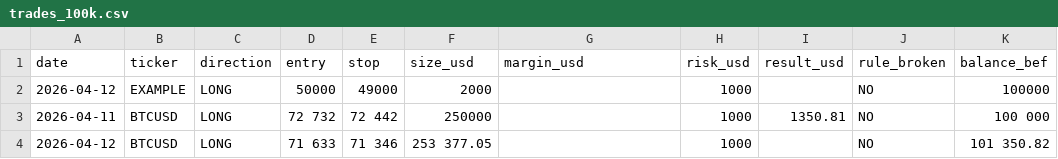
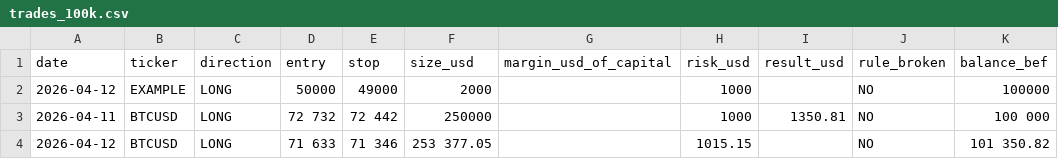
Before and after one commit to WayneTradeFr/paper-trading-log, a CSV file: trades_100k.csv, drawn as a sheet; only a part is shown; the diff names each change by its address in the sheet, - before the commit and + after, or states it on an @@ line.

Commit message:
Update margin_usd column to margin_usd_of_capital

```diff
--- a/trades_100k.csv
+++ b/trades_100k.csv
-G1: margin_usd
+G1: margin_usd_of_capital
-H4 (risk_usd): 1000
+H4 (risk_usd): 1015.15
```
